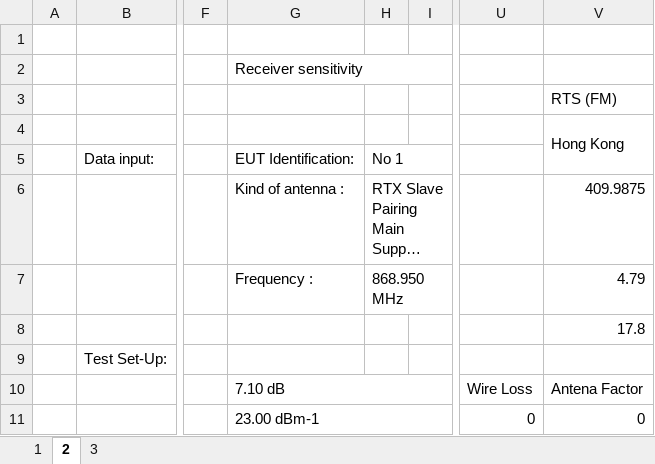
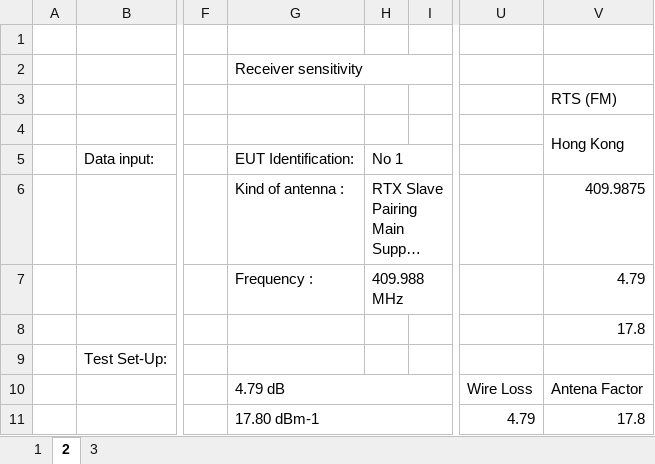
Before and after one commit to Pawelek1999/Test_Antenna, an Excel workbook: Backend/config/uploaded_template.xlsx, sheet 2, drawn as a sheet; only a part is shown, gaps mark what is left out; long unchanged cells end in …; values as stored, in another font and other column widths than the file's, no cell formats; charts and pictures and conditional formats not drawn; the diff covers the shown part only; the diff names each change by its address in the sheet, - before the commit and + after, or states it on an @@ line.

```diff
--- a/Backend/config/uploaded_template.xlsx (sheet 2)
+++ b/Backend/config/uploaded_template.xlsx (sheet 2)
-H7: 868.950 MHz
+H7: 409.988 MHz
-G10: 7.10 dB
+G10: 4.79 dB
-G11: 23.00 dBm-1
+G11: 17.80 dBm-1
-U11: 0
+U11: 4.79
-V11: 0
+V11: 17.8
```
Also changed, not shown: 2 added rows, 2 removed rows and 20 edited cells elsewhere in this sheet, sheet 1, sheet 3, cell formats, charts or pictures, 16 other files.
